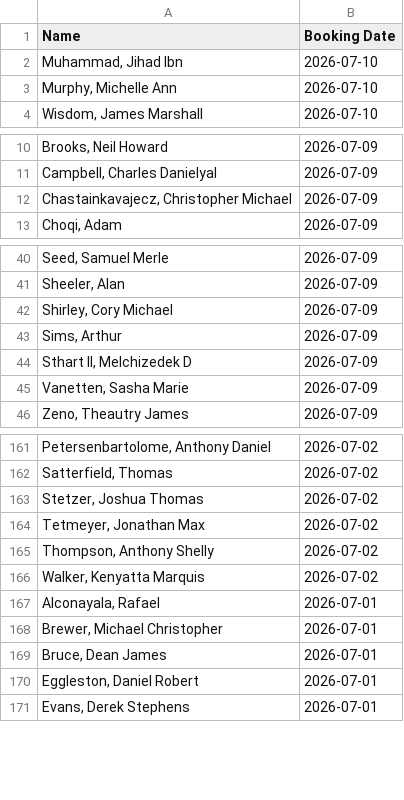
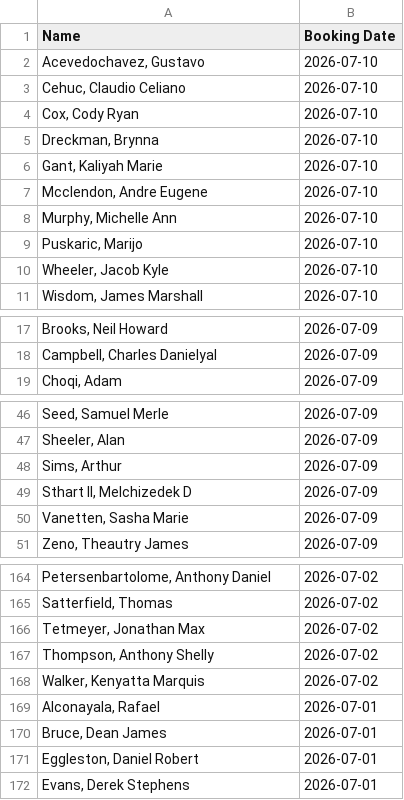
Before and after one commit to NguyenDa18/Portland-Jail-Data-Crawler, a CSV file: csvs/inmate_bookings.csv, drawn as a sheet; only a part is shown, gaps mark what is left out; the diff covers the shown part only.

```diff
--- a/csvs/inmate_bookings.csv
+++ b/csvs/inmate_bookings.csv
@@ -1,4 +1,11 @@
 Name,Booking Date
-"Muhammad, Jihad Ibn",2026-07-10
+"Acevedochavez, Gustavo ",2026-07-10
+"Cehuc, Claudio Celiano",2026-07-10
+"Cox, Cody Ryan",2026-07-10
+"Dreckman, Brynna ",2026-07-10
+"Gant, Kaliyah Marie",2026-07-10
+"Mcclendon, Andre Eugene",2026-07-10
 "Murphy, Michelle Ann",2026-07-10
+"Puskaric, Marijo ",2026-07-10
+"Wheeler, Jacob Kyle",2026-07-10
 "Wisdom, James Marshall",2026-07-10
@@ -11,3 +18,2 @@ Name,Booking Date
 "Campbell, Charles Danielyal",2026-07-09
-"Chastainkavajecz, Christopher Michael",2026-07-09
 "Choqi, Adam ",2026-07-09
@@ -41,3 +47,2 @@ Name,Booking Date
 "Sheeler, Alan ",2026-07-09
-"Shirley, Cory Michael",2026-07-09
 "Sims, Arthur ",2026-07-09
@@ -162,3 +165,2 @@ Name,Booking Date
 "Satterfield, Thomas ",2026-07-02
-"Stetzer, Joshua Thomas",2026-07-02
 "Tetmeyer, Jonathan Max",2026-07-02
@@ -167,3 +169,2 @@ Name,Booking Date
 "Alconayala, Rafael ",2026-07-01
-"Brewer, Michael Christopher",2026-07-01
 "Bruce, Dean James",2026-07-01
```
Also changed, not shown: 4 removed rows elsewhere in this file, csvs/inmate_charges.csv, csvs/inmate_details.csv.
